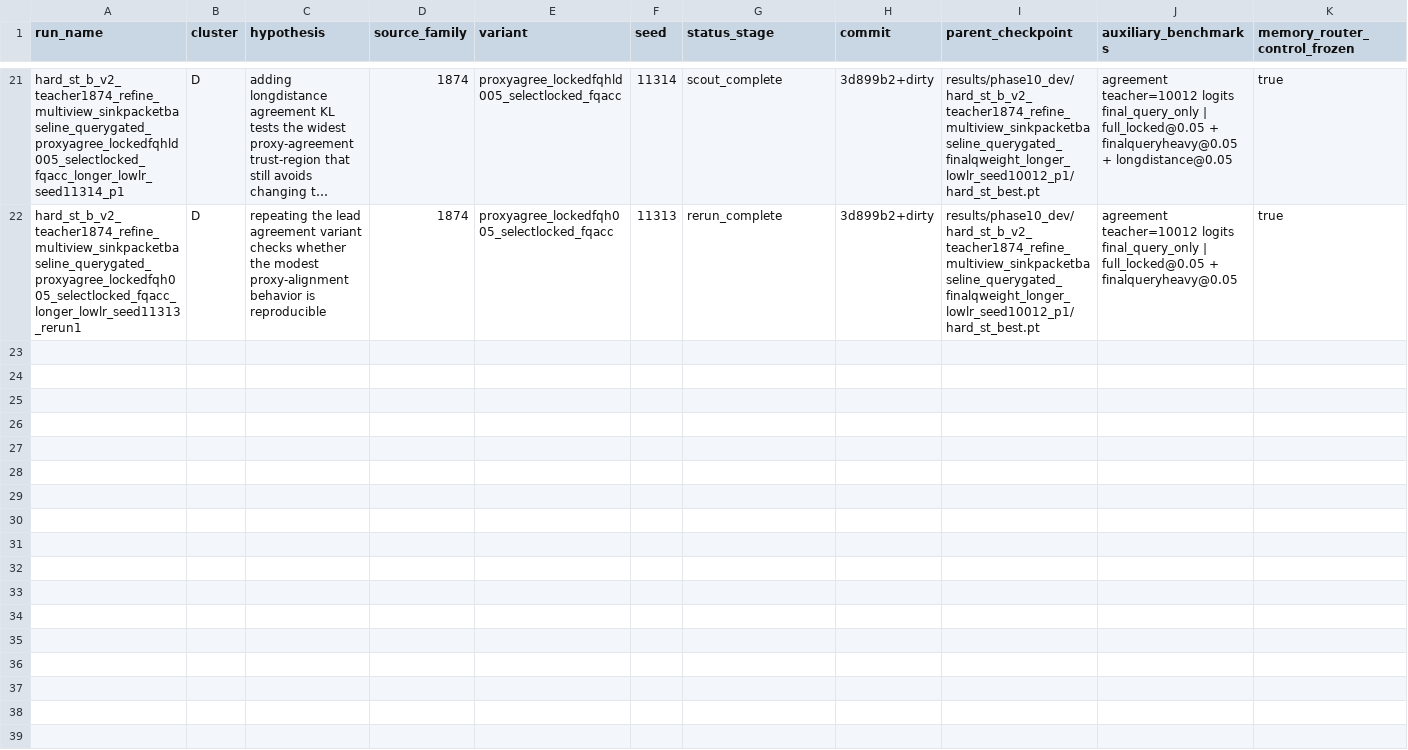
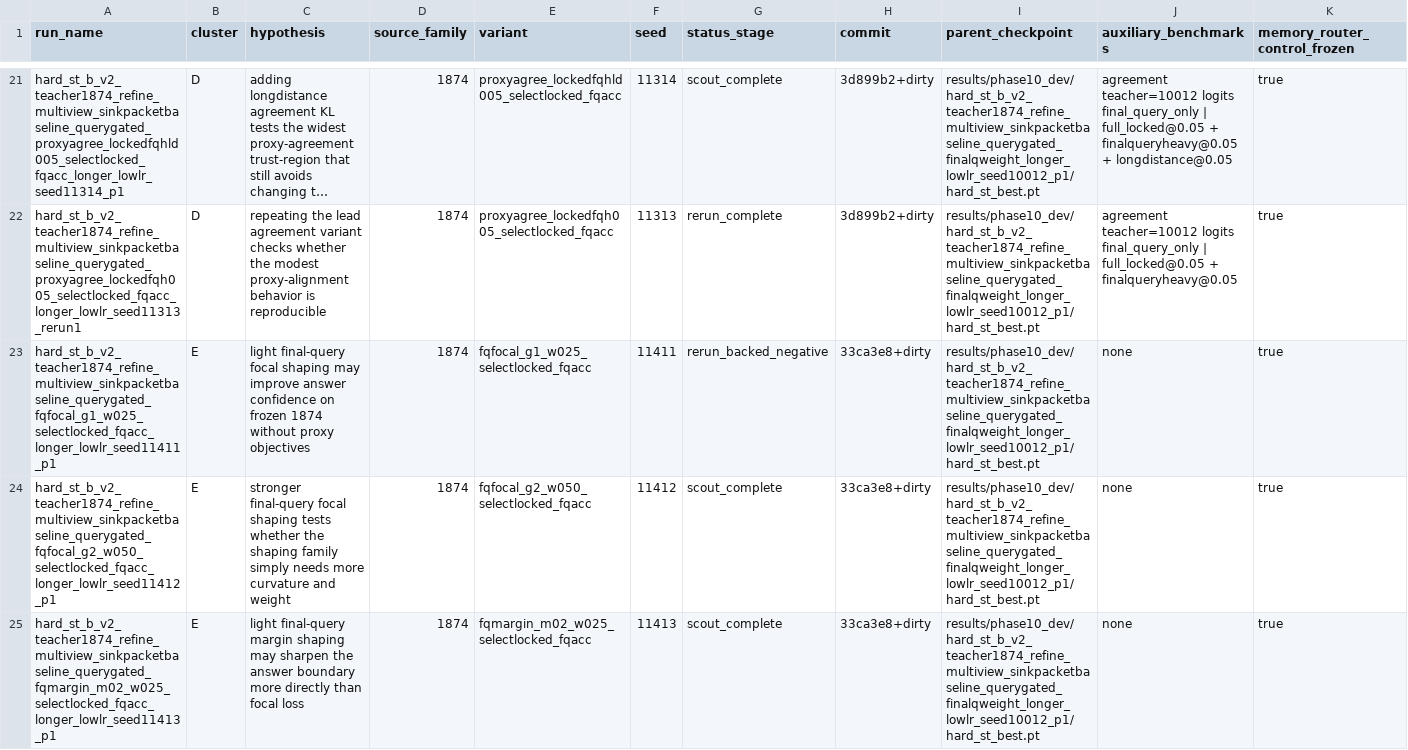
Before and after one commit to catid/gnn2, a CSV file: docs/phase11_run_matrix.csv, drawn as a sheet; only a part is shown, gaps mark what is left out; long unchanged cells end in …; rows hold the shown columns only; the diff covers the shown part only; the diff names each change by its address in the sheet, - before the commit and + after, or states it on an @@ line.

Commit message:
Complete phase 11 final-query shaping mapping

```diff
--- a/docs/phase11_run_matrix.csv
+++ b/docs/phase11_run_matrix.csv
+row 23: hard_st_b_v2_teacher1874_refine_multiview_sinkpacketbaseline_querygated_fqfocal_g1_w025_selectlocked_fqacc_longer_lowlr_seed11411_p1 | E | light final-query focal shaping may improve answer confidence on frozen 1874 without proxy objectives | 1874 | fqfocal_g1_w025_selectlocked_fqacc | 11411 | rerun_backed_negative | 33ca3e8+dirty | results/phase10_dev/hard_st_b_v2_teacher1874_refine_multiview_sinkpacketbaseline_querygated_finalqweight_longer_lowlr_seed10012_p1/hard_st_best.pt | none | true
+row 24: hard_st_b_v2_teacher1874_refine_multiview_sinkpacketbaseline_querygated_fqfocal_g2_w050_selectlocked_fqacc_longer_lowlr_seed11412_p1 | E | stronger final-query focal shaping tests whether the shaping family simply needs more curvature and weight | 1874 | fqfocal_g2_w050_selectlocked_fqacc | 11412 | scout_complete | 33ca3e8+dirty | results/phase10_dev/hard_st_b_v2_teacher1874_refine_multiview_sinkpacketbaseline_querygated_finalqweight_longer_lowlr_seed10012_p1/hard_st_best.pt | none | true
+row 25: hard_st_b_v2_teacher1874_refine_multiview_sinkpacketbaseline_querygated_fqmargin_m02_w025_selectlocked_fqacc_longer_lowlr_seed11413_p1 | E | light final-query margin shaping may sharpen the answer boundary more directly than focal loss | 1874 | fqmargin_m02_w025_selectlocked_fqacc | 11413 | scout_complete | 33ca3e8+dirty | results/phase10_dev/hard_st_b_v2_teacher1874_refine_multiview_sinkpacketbaseline_querygated_finalqweight_longer_lowlr_seed10012_p1/hard_st_best.pt | none | true
```
Also changed, not shown: 2 added rows elsewhere in this file, 30 other files.
